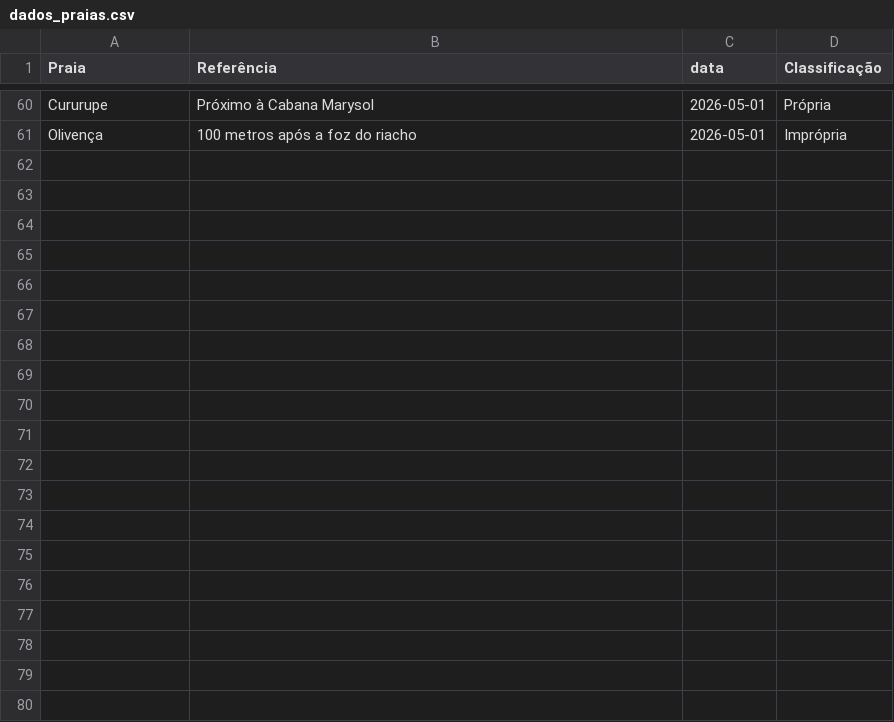
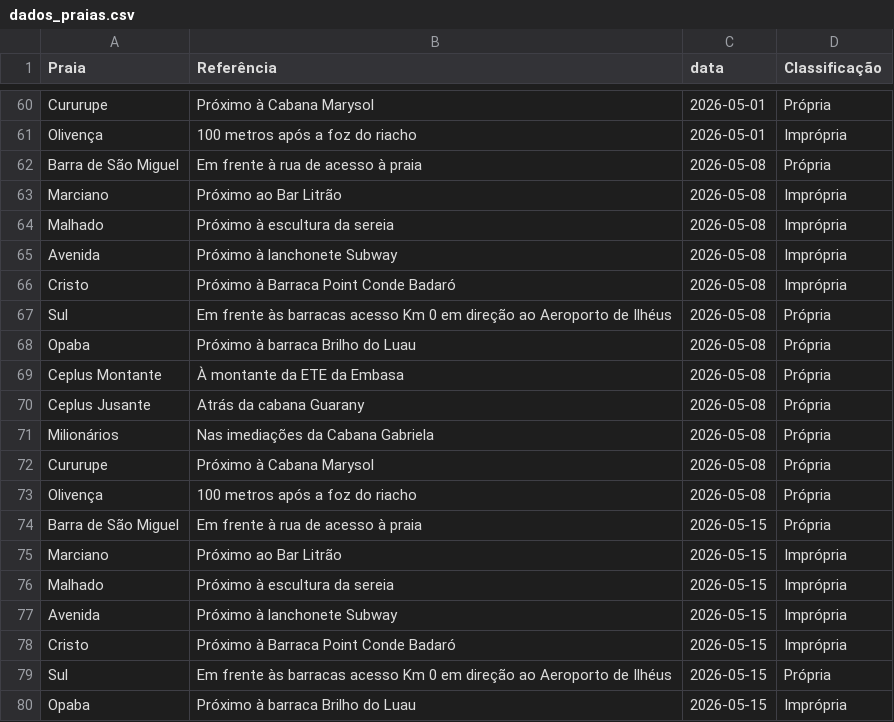
Before and after one commit to CaioRosario01/Projeto-FECIBA, a CSV file: dados/dados_praias.csv, drawn as a sheet; only a part is shown, gaps mark what is left out; the diff covers the shown part only; the diff names each change by its address in the sheet, - before the commit and + after, or states it on an @@ line.

Commit message:
Atualizando Banco de Dados

```diff
--- a/dados/dados_praias.csv
+++ b/dados/dados_praias.csv
+row 62: Barra de São Miguel | Em frente à rua de acesso à praia | 2026-05-08 | Própria
+row 63: Marciano | Próximo ao Bar Litrão | 2026-05-08 | Imprópria
+row 64: Malhado | Próximo à escultura da sereia | 2026-05-08 | Imprópria
+row 65: Avenida | Próximo à lanchonete Subway | 2026-05-08 | Imprópria
+row 66: Cristo | Próximo à Barraca Point Conde Badaró | 2026-05-08 | Imprópria
+row 67: Sul | Em frente às barracas acesso Km 0 em direção ao Aeroporto de Ilhéus | 2026-05-08 | Própria
+row 68: Opaba | Próximo à barraca Brilho do Luau | 2026-05-08 | Própria
+row 69: Ceplus Montante | À montante da ETE da Embasa | 2026-05-08 | Própria
+row 70: Ceplus Jusante | Atrás da cabana Guarany | 2026-05-08 | Própria
+row 71: Milionários | Nas imediações da Cabana Gabriela | 2026-05-08 | Própria
+row 72: Cururupe | Próximo à Cabana Marysol | 2026-05-08 | Própria
+row 73: Olivença | 100 metros após a foz do riacho | 2026-05-08 | Própria
+row 74: Barra de São Miguel | Em frente à rua de acesso à praia | 2026-05-15 | Própria
+row 75: Marciano | Próximo ao Bar Litrão | 2026-05-15 | Imprópria
+row 76: Malhado | Próximo à escultura da sereia | 2026-05-15 | Imprópria
+row 77: Avenida | Próximo à lanchonete Subway | 2026-05-15 | Imprópria
+row 78: Cristo | Próximo à Barraca Point Conde Badaró | 2026-05-15 | Imprópria
+row 79: Sul | Em frente às barracas acesso Km 0 em direção ao Aeroporto de Ilhéus | 2026-05-15 | Própria
+row 80: Opaba | Próximo à barraca Brilho do Luau | 2026-05-15 | Imprópria
```
Also changed, not shown: 17 added rows elsewhere in this file.
